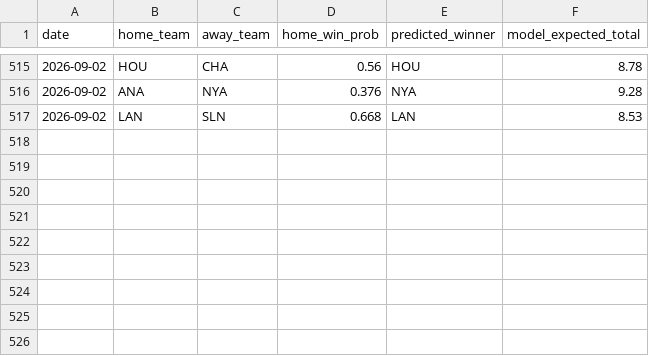
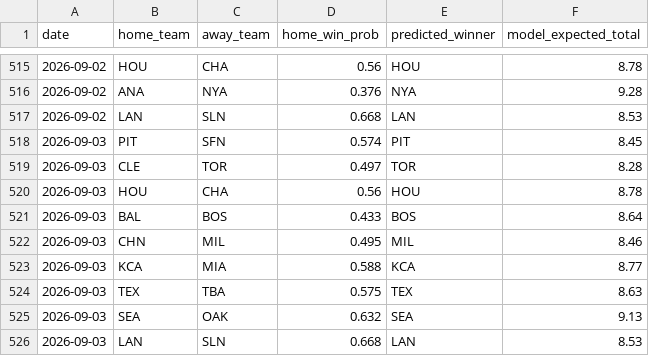
Before and after one commit to andrewhen1999/AutoMLBPredict, a CSV file: MLBPredict/output/predictions_history.csv, drawn as a sheet; only a part is shown, gaps mark what is left out.

```diff
--- a/MLBPredict/output/predictions_history.csv
+++ b/MLBPredict/output/predictions_history.csv
@@ -517 +517,10 @@ date,home_team,away_team,home_win_prob,predicted_winner,model_expected_total
 2026-09-02,LAN,SLN,0.668,LAN,8.53
+2026-09-03,PIT,SFN,0.574,PIT,8.45
+2026-09-03,CLE,TOR,0.497,TOR,8.28
+2026-09-03,HOU,CHA,0.56,HOU,8.78
+2026-09-03,BAL,BOS,0.433,BOS,8.64
+2026-09-03,CHN,MIL,0.495,MIL,8.46
+2026-09-03,KCA,MIA,0.588,KCA,8.77
+2026-09-03,TEX,TBA,0.575,TEX,8.63
+2026-09-03,SEA,OAK,0.632,SEA,9.13
+2026-09-03,LAN,SLN,0.668,LAN,8.53
```
